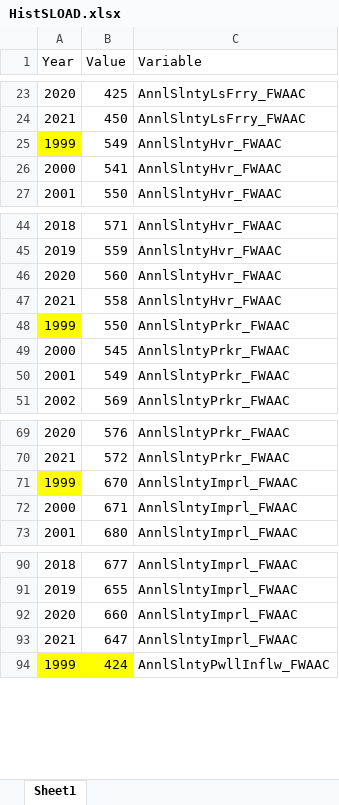
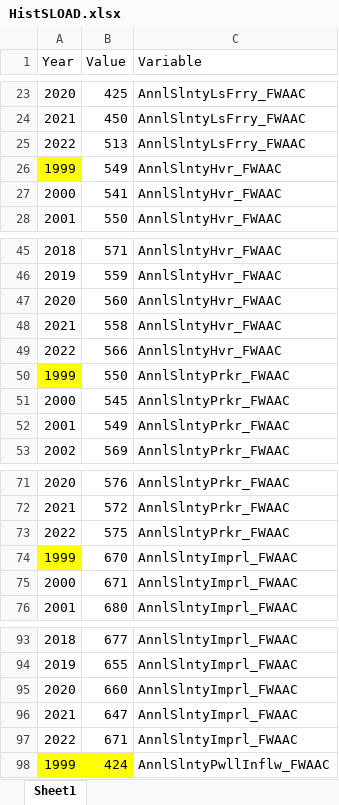
Before and after one commit to usbr/RW-RDF-Process-Plot, an Excel workbook: data/HistSLOAD.xlsx, sheet Sheet1, drawn as a sheet; only a part is shown, gaps mark what is left out; values as stored, in another font and other column widths than the file's, no borders; the diff names each change by its address in the sheet, - before the commit and + after, or states it on an @@ line.

Commit message:
Scripts for June 23 Forum Mtg
Update HistSLOAD to include 2022 values for plots

```diff
--- a/data/HistSLOAD.xlsx (sheet Sheet1)
+++ b/data/HistSLOAD.xlsx (sheet Sheet1)
+row 25: 2022 | 513 | AnnlSlntyLsFrry_FWAAC
+row 49: 2022 | 566 | AnnlSlntyHvr_FWAAC
+row 73: 2022 | 575 | AnnlSlntyPrkr_FWAAC
+row 97: 2022 | 671 | AnnlSlntyImprl_FWAAC
```
Also changed, not shown: 3 other files.
